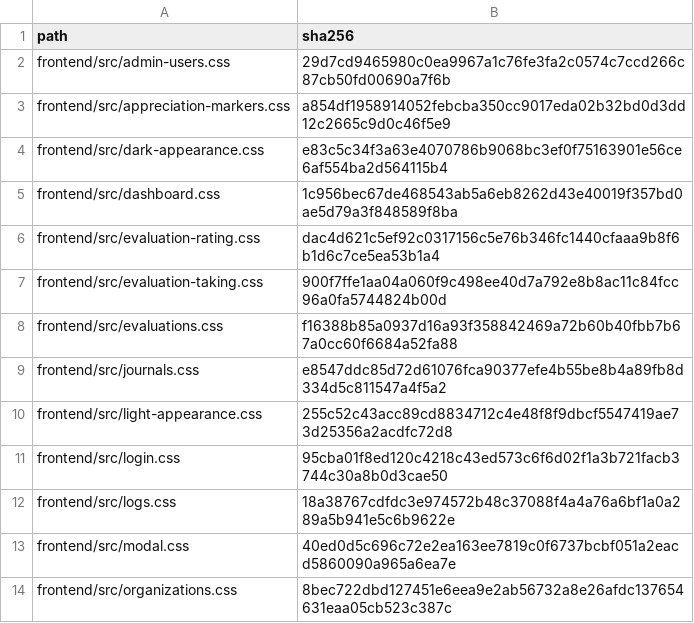
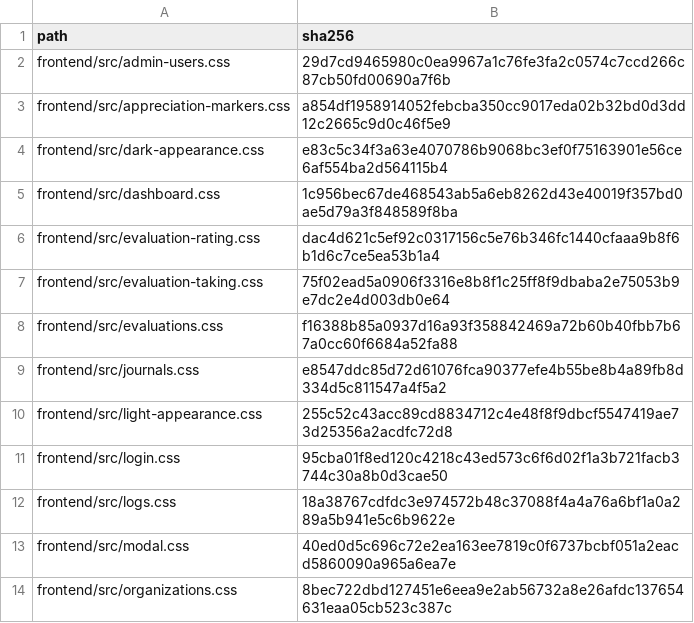
Before and after one commit to GaranceRichard/assess-teams, a CSV file: docs/quality/mep-053/sources.csv, drawn as a sheet; only a part is shown.

```diff
--- a/docs/quality/mep-053/sources.csv
+++ b/docs/quality/mep-053/sources.csv
@@ -6,3 +6,3 @@ frontend/src/dashboard.css,1c956bec67de468543ab5a6eb8262d43e40019f357bd0ae5d79a3
 frontend/src/evaluation-rating.css,dac4d621c5ef92c0317156c5e76b346fc1440cfaaa9b8f6b1d6c7ce5ea53b1a4
-frontend/src/evaluation-taking.css,900f7ffe1aa04a060f9c498ee40d7a792e8b8ac11c84fcc96a0fa5744824b00d
+frontend/src/evaluation-taking.css,75f02ead5a0906f3316e8b8f1c25ff8f9dbaba2e75053b9e7dc2e4d003db0e64
 frontend/src/evaluations.css,f16388b85a0937d16a93f358842469a72b60b40fbb7b67a0cc60f6684a52fa88
```
Also changed, not shown: docs/quality/mep-053/executions.csv, docs/quality/mep-053/final-night-styles.csv, 42 other files.
